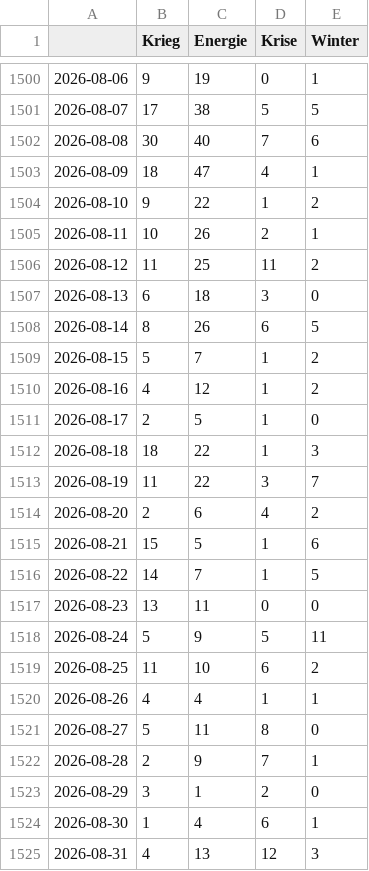
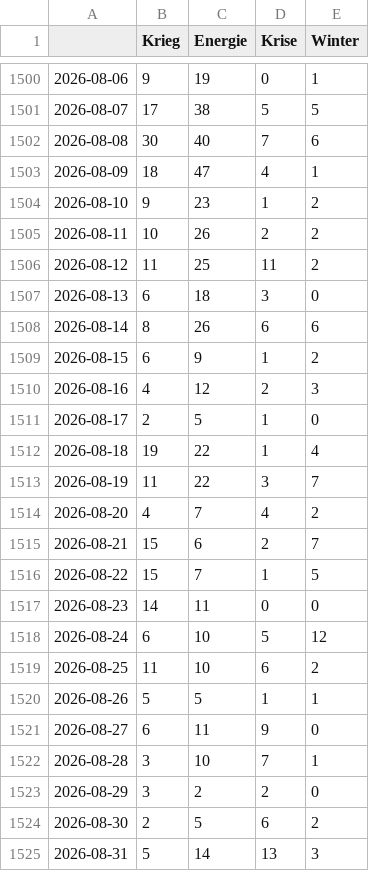
Before and after one commit to liese97-news/winterIsComing2, a CSV file: csv/topics_date.csv, drawn as a sheet; only a part is shown, gaps mark what is left out; the diff covers the shown part only.

```diff
--- a/csv/topics_date.csv
+++ b/csv/topics_date.csv
@@ -1503,23 +1503,23 @@
 2026-08-09,18,47,4,1
-2026-08-10,9,22,1,2
-2026-08-11,10,26,2,1
+2026-08-10,9,23,1,2
+2026-08-11,10,26,2,2
 2026-08-12,11,25,11,2
 2026-08-13,6,18,3,0
-2026-08-14,8,26,6,5
-2026-08-15,5,7,1,2
-2026-08-16,4,12,1,2
+2026-08-14,8,26,6,6
+2026-08-15,6,9,1,2
+2026-08-16,4,12,2,3
 2026-08-17,2,5,1,0
-2026-08-18,18,22,1,3
+2026-08-18,19,22,1,4
 2026-08-19,11,22,3,7
-2026-08-20,2,6,4,2
-2026-08-21,15,5,1,6
-2026-08-22,14,7,1,5
-2026-08-23,13,11,0,0
-2026-08-24,5,9,5,11
+2026-08-20,4,7,4,2
+2026-08-21,15,6,2,7
+2026-08-22,15,7,1,5
+2026-08-23,14,11,0,0
+2026-08-24,6,10,5,12
 2026-08-25,11,10,6,2
-2026-08-26,4,4,1,1
-2026-08-27,5,11,8,0
-2026-08-28,2,9,7,1
-2026-08-29,3,1,2,0
-2026-08-30,1,4,6,1
-2026-08-31,4,13,12,3
+2026-08-26,5,5,1,1
+2026-08-27,6,11,9,0
+2026-08-28,3,10,7,1
+2026-08-29,3,2,2,0
+2026-08-30,2,5,6,2
+2026-08-31,5,14,13,3
```
Also changed, not shown: 1 added row and 6 edited cells elsewhere in this file, 4 other files.
